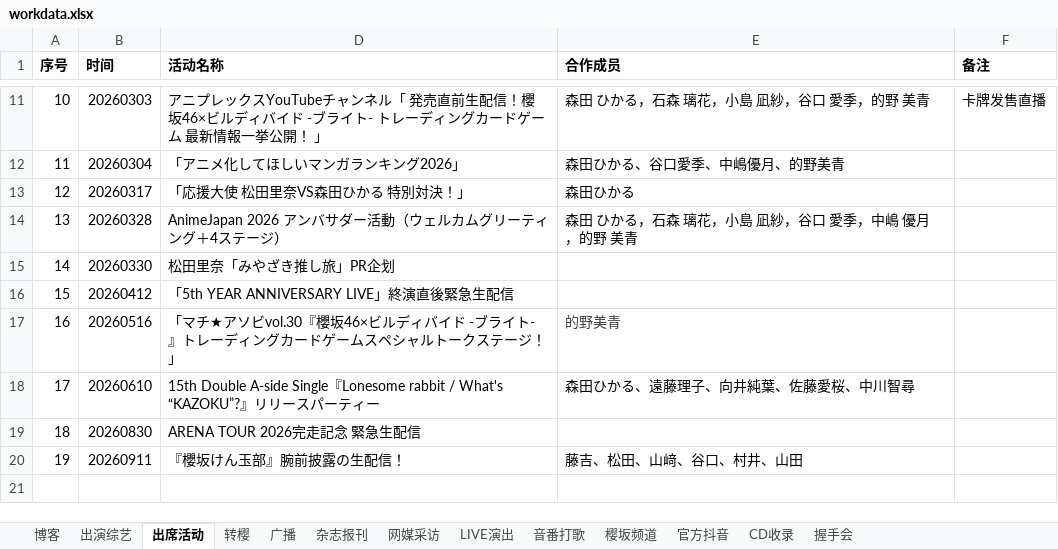
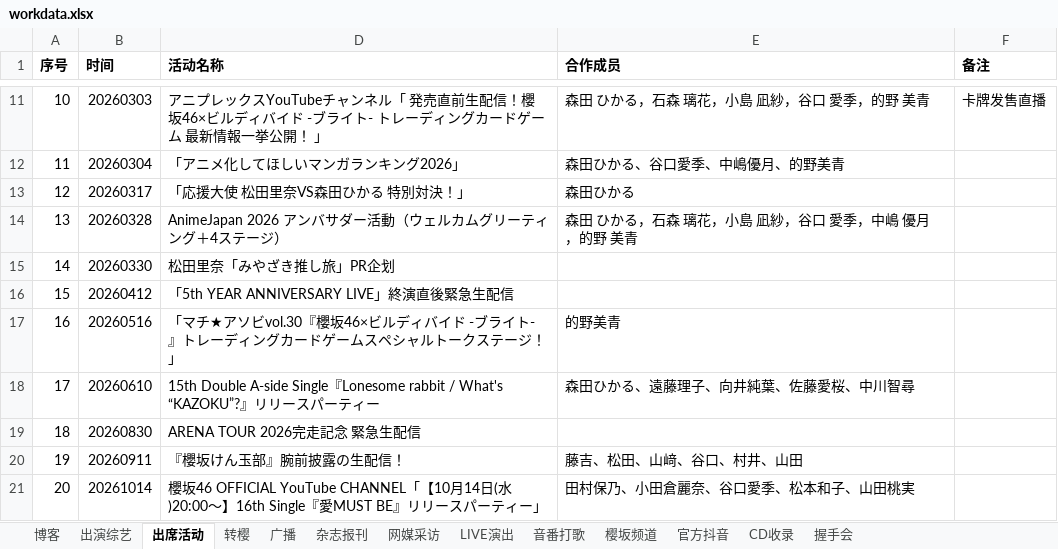
Before and after one commit to CYBERJustin/matsuri2026bdweb, an Excel workbook: workdata.xlsx, sheet 出席活动, drawn as a sheet; only a part is shown, gaps mark what is left out; values as stored, in another font and other column widths than the file's, no borders; the diff names each change by its address in the sheet, - before the commit and + after, or states it on an @@ line.

```diff
--- a/workdata.xlsx (sheet 出席活动)
+++ b/workdata.xlsx (sheet 出席活动)
-E17 text colour: #3E3A39
+E17 text colour: black
+row 21: 20 | 20261014 | 櫻坂46 OFFICIAL YouTube CHANNEL「【10月14日(水)20:00～】16th Single『愛MUST BE』リリースパーティー」 | 田村保乃、小田倉麗奈、谷口愛季、松本和子、山田桃実
```
Also changed, not shown: sheet 博客, sheet CD收录, sheet 出演综艺, sheet 转樱, sheet 广播, sheet LIVE演出, hidden cells.
